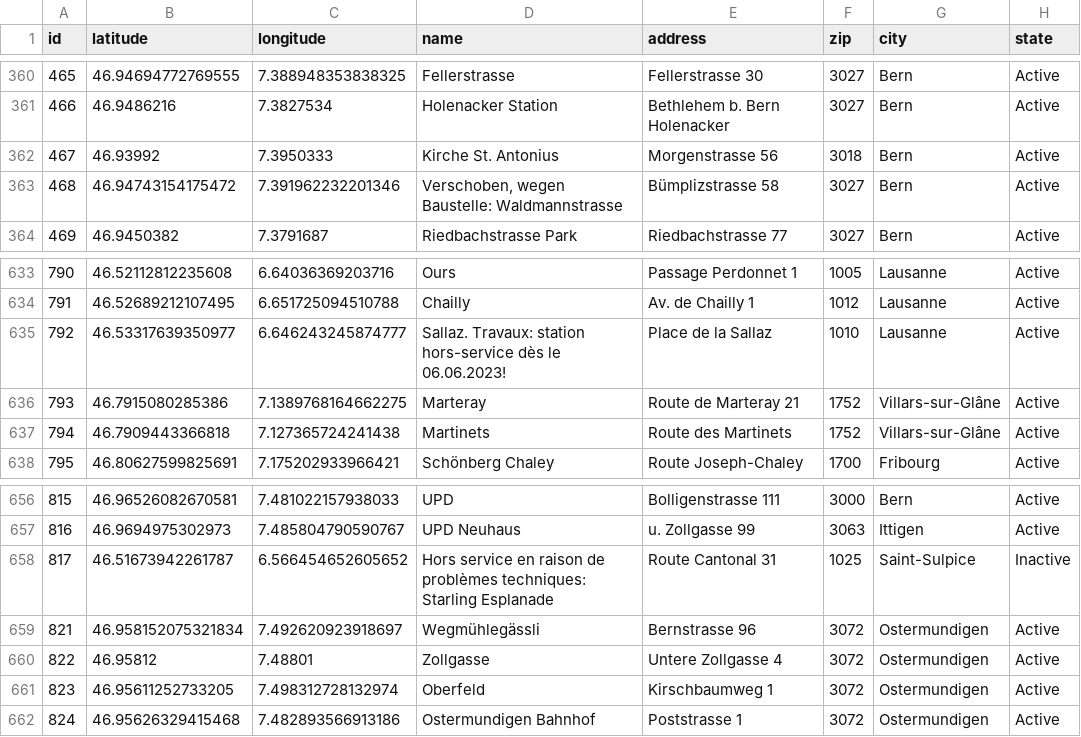
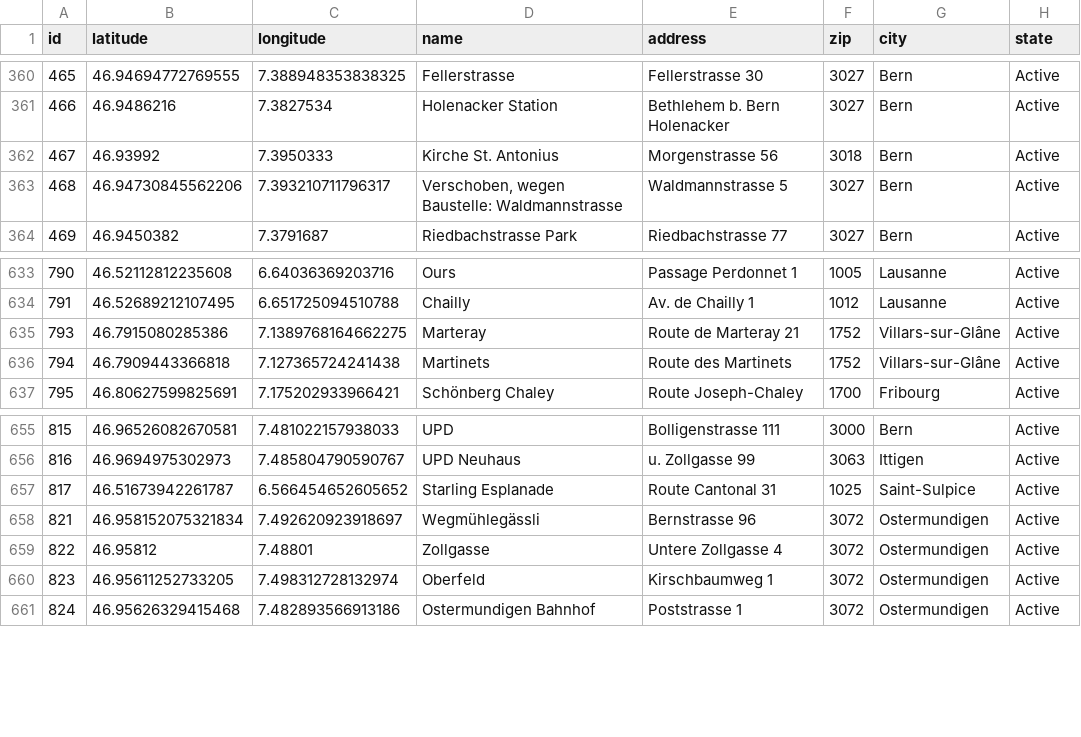
Before and after one commit to misialq/publibike-stations, a CSV file: stations/stations.csv, drawn as a sheet; only a part is shown, gaps mark what is left out.

Commit message:
GHA: Update the list of PubliBike stations

```diff
--- a/stations/stations.csv
+++ b/stations/stations.csv
@@ -362,3 +362,3 @@ id,latitude,longitude,name,address,zip,city,state
 467,46.93992,7.3950333,Kirche St. Antonius,Morgenstrasse 56,3018,Bern,Active
-468,46.94743154175472,7.391962232201346,"Verschoben, wegen Baustelle: Waldmannstrasse",Bümplizstrasse 58,3027,Bern,Active
+468,46.94730845562206,7.393210711796317,"Verschoben, wegen Baustelle: Waldmannstrasse",Waldmannstrasse 5,3027,Bern,Active
 469,46.9450382,7.3791687,Riedbachstrasse Park,Riedbachstrasse 77,3027,Bern,Active
@@ -634,3 +634,2 @@ id,latitude,longitude,name,address,zip,city,state
 791,46.52689212107495,6.651725094510788,Chailly,Av. de Chailly 1,1012,Lausanne,Active
-792,46.53317639350977,6.646243245874777,Sallaz. Travaux: station hors-service dès le 06.06.2023!,Place de la Sallaz,1010,Lausanne,Active
 793,46.7915080285386,7.1389768164662275,Marteray,Route de Marteray 21,1752,Villars-sur-Glâne,Active
@@ -657,3 +656,3 @@ id,latitude,longitude,name,address,zip,city,state
 816,46.9694975302973,7.485804790590767,UPD Neuhaus,u. Zollgasse 99,3063,Ittigen,Active
-817,46.51673942261787,6.566454652605652,Hors service en raison de problèmes techniques: Starling Esplanade,Route Cantonal 31,1025,Saint-Sulpice,Inactive
+817,46.51673942261787,6.566454652605652,Starling Esplanade,Route Cantonal 31,1025,Saint-Sulpice,Active
 821,46.958152075321834,7.492620923918697,Wegmühlegässli,Bernstrasse 96,3072,Ostermundigen,Active
```
